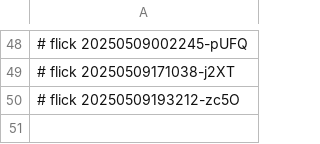
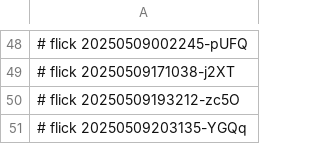
Before and after one commit to abikesa/ukuvula, a CSV file: dolce/.csv, drawn as a sheet; only a part is shown, gaps mark what is left out; the diff names each change by its address in the sheet, - before the commit and + after, or states it on an @@ line.

Commit message:
dolce/.csv

```diff
--- a/dolce/.csv
+++ b/dolce/.csv
+row 51: # flick 20250509203135-YGQq
```
